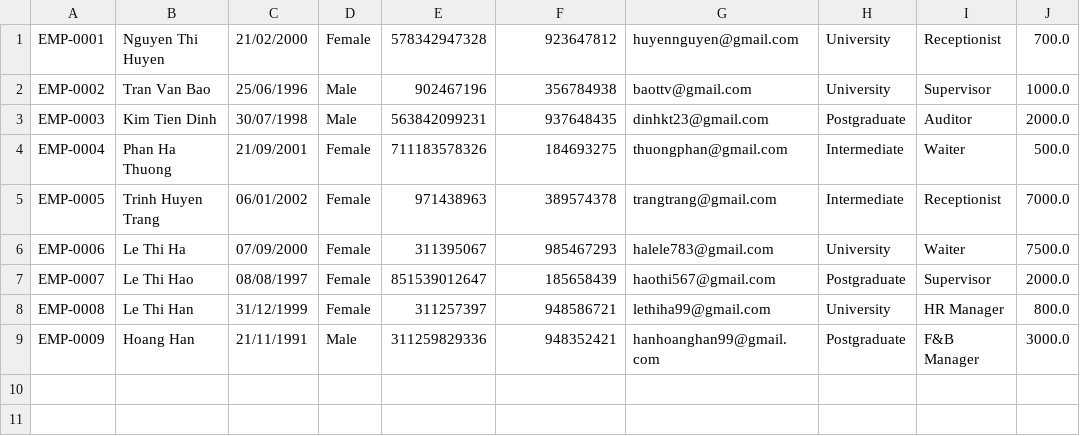
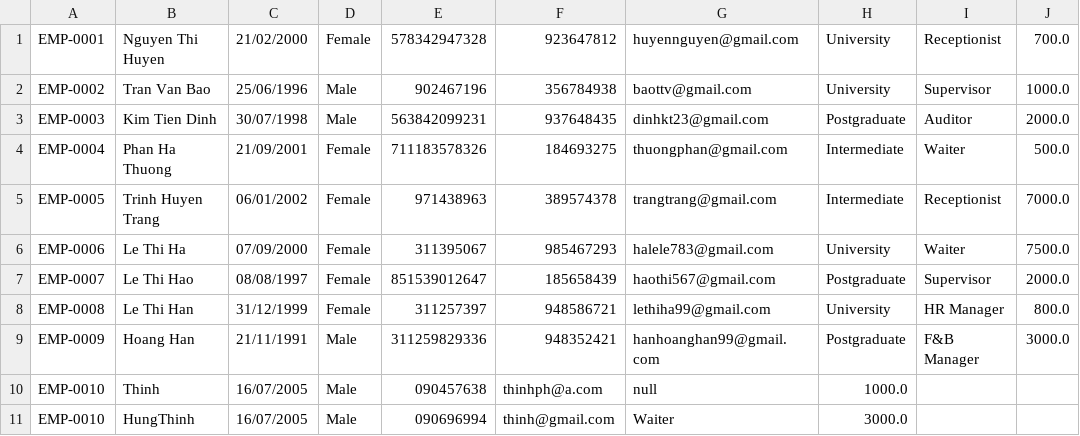
Before and after one commit to thinh16072005/ResortManagement, a CSV file: build/classes/data/employee.csv, drawn as a sheet.

```diff
--- a/build/classes/data/employee.csv
+++ b/build/classes/data/employee.csv
@@ -9 +9,3 @@ EMP-0008,Le Thi Han,31/12/1999,Female,311257397,948586721,lethiha99@gmail.com,Un
 EMP-0009,Hoang Han,21/11/1991,Male,311259829336,948352421,hanhoanghan99@gmail.com,Postgraduate,F&B Manager,3000.0
+EMP-0010,Thinh,16/07/2005,Male,090457638,thinhph@a.com,null,1000.0
+EMP-0010,HungThinh,16/07/2005,Male,090696994,thinh@gmail.com,Waiter,3000.0
```
Also changed, not shown: build/classes/data/booking.csv, build/classes/data/facility.csv, 40 other files.
